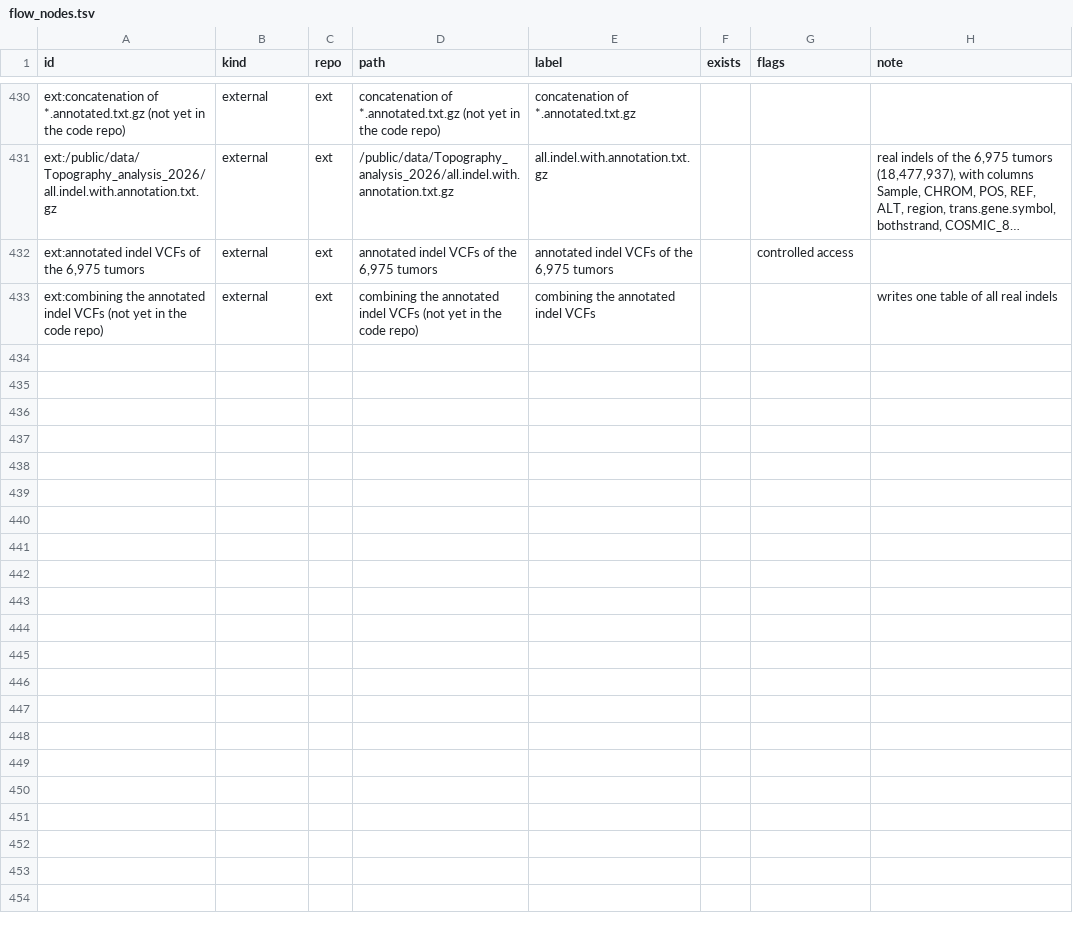
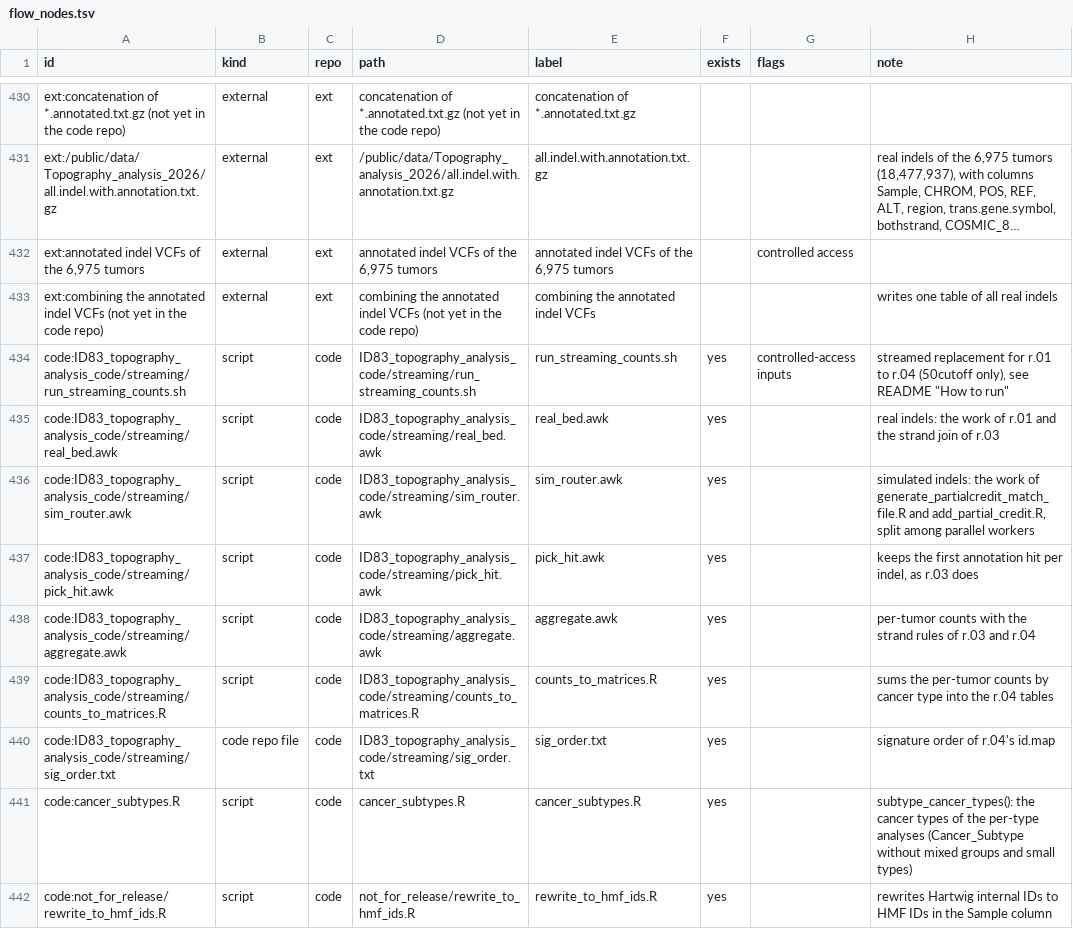
Before and after one commit to liumoLM/Liu2024, a TSV file: data_flow/flow_nodes.tsv, drawn as a sheet; only a part is shown, gaps mark what is left out; long unchanged cells end in …; the diff covers the shown part only; the diff names each change by its address in the sheet, - before the commit and + after, or states it on an @@ line.

```diff
--- a/data_flow/flow_nodes.tsv
+++ b/data_flow/flow_nodes.tsv
+row 434: code:ID83_topography_analysis_code/streaming/run_streaming_counts.sh | script | code | ID83_topography_analysis_code/streaming/run_streaming_counts.sh | run_streaming_counts.sh | yes | controlled-access inputs | streamed replacement for r.01 to r.04 (50cutoff only), see README "How to run"
+row 435: code:ID83_topography_analysis_code/streaming/real_bed.awk | script | code | ID83_topography_analysis_code/streaming/real_bed.awk | real_bed.awk | yes |  | real indels: the work of r.01 and the strand join of r.03
+row 436: code:ID83_topography_analysis_code/streaming/sim_router.awk | script | code | ID83_topography_analysis_code/streaming/sim_router.awk | sim_router.awk | yes |  | simulated indels: the work of generate_partialcredit_match_file.R and add_partial_credit.R, split among parallel workers
+row 437: code:ID83_topography_analysis_code/streaming/pick_hit.awk | script | code | ID83_topography_analysis_code/streaming/pick_hit.awk | pick_hit.awk | yes |  | keeps the first annotation hit per indel, as r.03 does
+row 438: code:ID83_topography_analysis_code/streaming/aggregate.awk | script | code | ID83_topography_analysis_code/streaming/aggregate.awk | aggregate.awk | yes |  | per-tumor counts with the strand rules of r.03 and r.04
+row 439: code:ID83_topography_analysis_code/streaming/counts_to_matrices.R | script | code | ID83_topography_analysis_code/streaming/counts_to_matrices.R | counts_to_matrices.R | yes |  | sums the per-tumor counts by cancer type into the r.04 tables
+row 440: code:ID83_topography_analysis_code/streaming/sig_order.txt | code repo file | code | ID83_topography_analysis_code/streaming/sig_order.txt | sig_order.txt | yes |  | signature order of r.04's id.map
+row 441: code:cancer_subtypes.R | script | code | cancer_subtypes.R | cancer_subtypes.R | yes |  | subtype_cancer_types(): the cancer types of the per-type analyses (Cancer_Subtype without mixed groups and small types)
+row 442: code:not_for_release/rewrite_to_hmf_ids.R | script | code | not_for_release/rewrite_to_hmf_ids.R | rewrite_to_hmf_ids.R | yes |  | rewrites Hartwig internal IDs to HMF IDs in the Sample column
```
Also changed, not shown: 9 added rows and 1 edited cell elsewhere in this file, data_flow/flow_edges.tsv, 7 other files.
